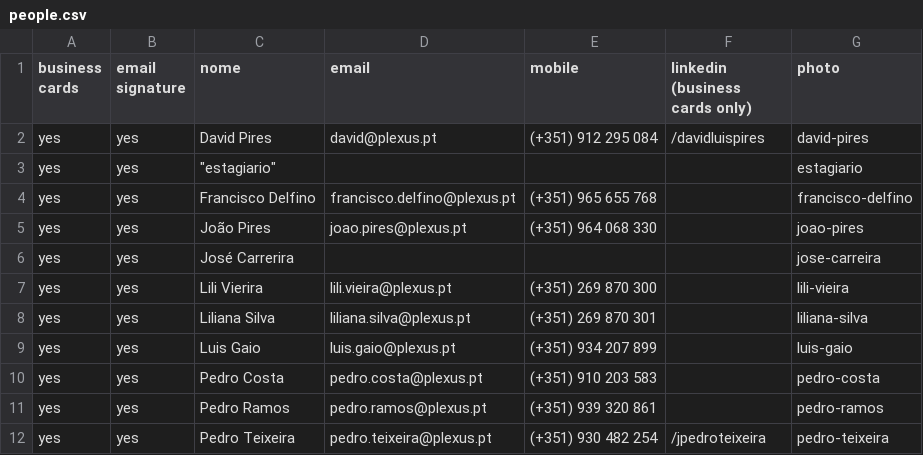
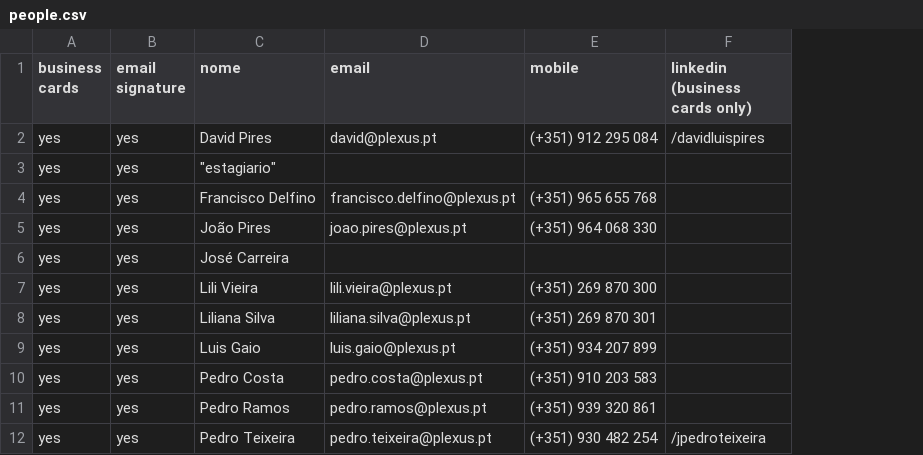
Before and after one commit to camilolunacom/plexus-email-signature-generator, a CSV file: _data/people.csv, drawn as a sheet; the diff names each change by its address in the sheet, - before the commit and + after, or states it on an @@ line.

Commit message:
Fix people's info

```diff
--- a/_data/people.csv
+++ b/_data/people.csv
-column G (photo), rows 2-12: david-pires | estagiario | francisco-delfino | joao-pires | jose-carreira | lili-vieira | liliana-silva | luis-gaio | pedro-costa | pedro-ramos | pedro-teixeira
-C6 (nome): José Carrerira
+C6 (nome): José Carreira
-C7 (nome): Lili Vierira
+C7 (nome): Lili Vieira
```
